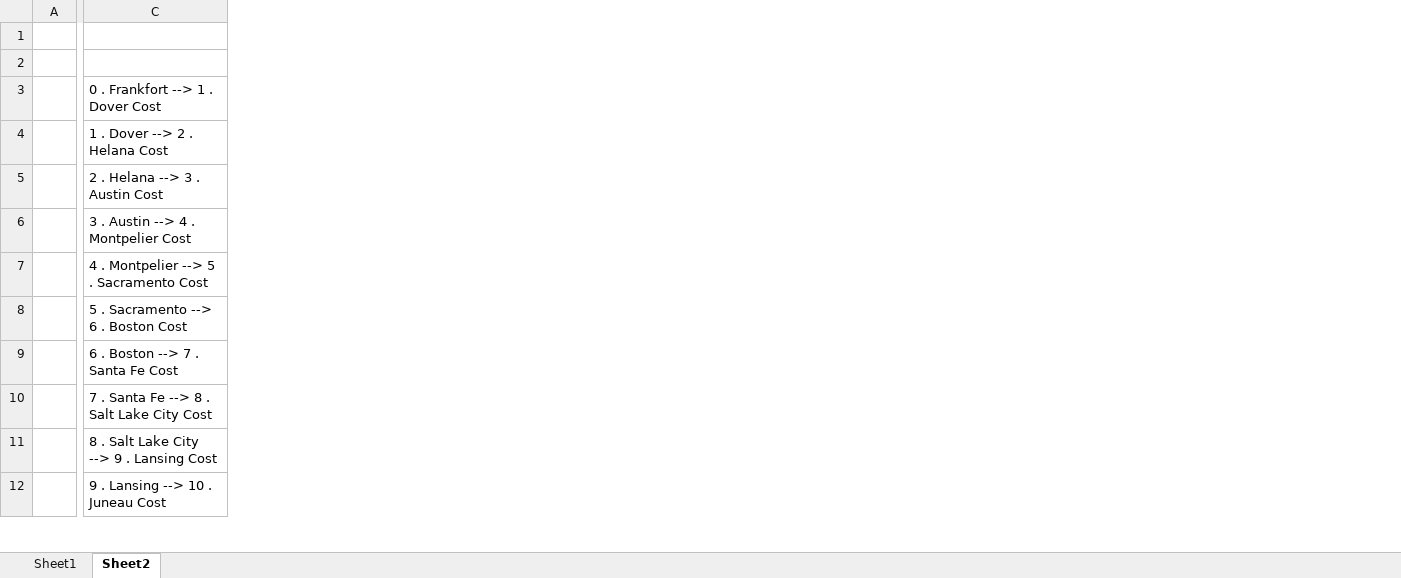
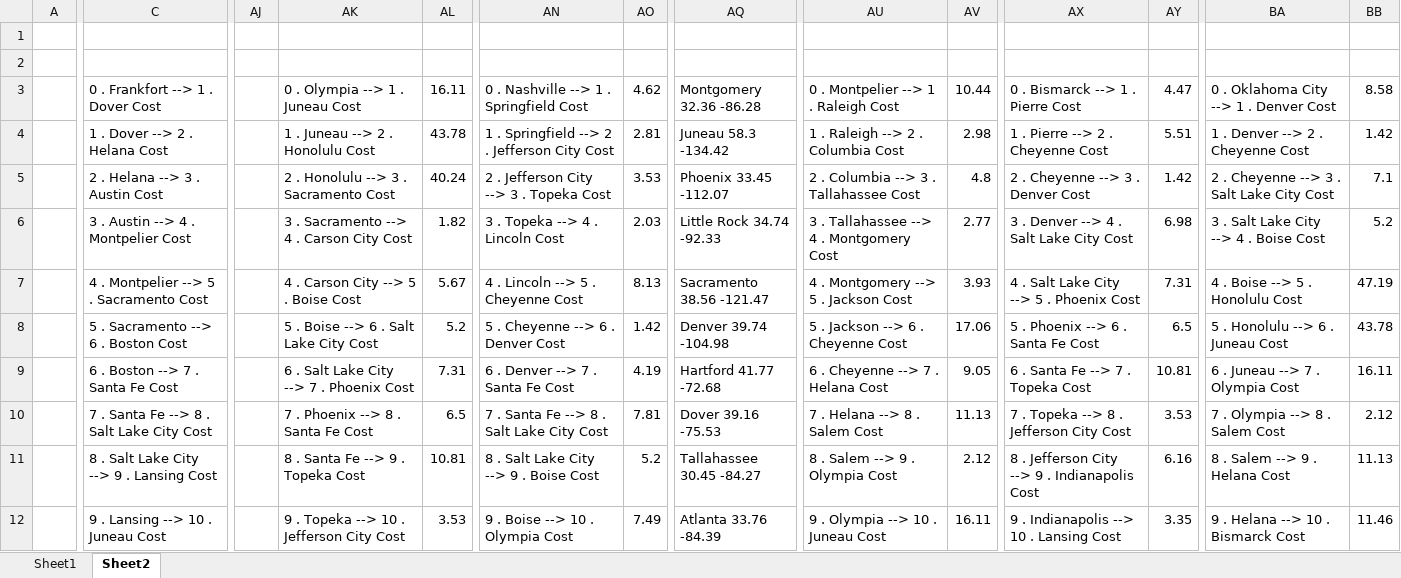
Before and after one commit to Ben-Winter/pop-one-project-bwinte03, an Excel workbook: calculations.xlsx, sheet Sheet2, drawn as a sheet; only a part is shown, gaps mark what is left out; values as stored, in another font and other column widths than the file's, no borders; the diff covers the shown part only; the diff names each change by its address in the sheet, - before the commit and + after, or states it on an @@ line.

```diff
--- a/calculations.xlsx (sheet Sheet2)
+++ b/calculations.xlsx (sheet Sheet2)
+column AJ, empty
+column AK, rows 3-12: 0 . Olympia --> 1 . Juneau Cost | 1 . Juneau --> 2 . Honolulu Cost | 2 . Honolulu --> 3 . Sacramento Cost | 3 . Sacramento --> 4 . Carson City Cost | 4 . Carson City --> 5 . Boise Cost | 5 . Boise --> 6 . Salt Lake City Cost | 6 . Salt Lake City --> 7 . Phoenix Cost | 7 . Phoenix --> 8 . Santa Fe Cost | 8 . Santa Fe --> 9 . Topeka Cost | 9 . Topeka --> 10 . Jefferson City Cost
+column AL, rows 3-12: 16.11 | 43.78 | 40.24 | 1.82 | 5.67 | 5.2 | 7.31 | 6.5 | 10.81 | 3.53
+column AN, rows 3-12: 0 . Nashville --> 1 . Springfield Cost | 1 . Springfield --> 2 . Jefferson City Cost | 2 . Jefferson City --> 3 . Topeka Cost | 3 . Topeka --> 4 . Lincoln Cost | 4 . Lincoln --> 5 . Cheyenne Cost | 5 . Cheyenne --> 6 . Denver Cost | 6 . Denver --> 7 . Santa Fe Cost | 7 . Santa Fe --> 8 . Salt Lake City Cost | 8 . Salt Lake City --> 9 . Boise Cost | 9 . Boise --> 10 . Olympia Cost
+column AO, rows 3-12: 4.62 | 2.81 | 3.53 | 2.03 | 8.13 | 1.42 | 4.19 | 7.81 | 5.2 | 7.49
+column AQ, rows 3-12: Montgomery 32.36 -86.28 | Juneau 58.3 -134.42 | Phoenix 33.45 -112.07 | Little Rock 34.74 -92.33 | Sacramento 38.56 -121.47 | Denver 39.74 -104.98 | Hartford 41.77 -72.68 | Dover 39.16 -75.53 | Tallahassee 30.45 -84.27 | Atlanta 33.76 -84.39
+column AU, rows 3-12: 0 . Montpelier --> 1 . Raleigh Cost | 1 . Raleigh --> 2 . Columbia Cost | 2 . Columbia --> 3 . Tallahassee Cost | 3 . Tallahassee --> 4 . Montgomery Cost | 4 . Montgomery --> 5 . Jackson Cost | 5 . Jackson --> 6 . Cheyenne Cost | 6 . Cheyenne --> 7 . Helana Cost | 7 . Helana --> 8 . Salem Cost | 8 . Salem --> 9 . Olympia Cost | 9 . Olympia --> 10 . Juneau Cost
+column AV, rows 3-12: 10.44 | 2.98 | 4.8 | 2.77 | 3.93 | 17.06 | 9.05 | 11.13 | 2.12 | 16.11
+column AX, rows 3-12: 0 . Bismarck --> 1 . Pierre Cost | 1 . Pierre --> 2 . Cheyenne Cost | 2 . Cheyenne --> 3 . Denver Cost | 3 . Denver --> 4 . Salt Lake City Cost | 4 . Salt Lake City --> 5 . Phoenix Cost | 5 . Phoenix --> 6 . Santa Fe Cost | 6 . Santa Fe --> 7 . Topeka Cost | 7 . Topeka --> 8 . Jefferson City Cost | 8 . Jefferson City --> 9 . Indianapolis Cost | 9 . Indianapolis --> 10 . Lansing Cost
+column AY, rows 3-12: 4.47 | 5.51 | 1.42 | 6.98 | 7.31 | 6.5 | 10.81 | 3.53 | 6.16 | 3.35
+column BA, rows 3-12: 0 . Oklahoma City --> 1 . Denver Cost | 1 . Denver --> 2 . Cheyenne Cost | 2 . Cheyenne --> 3 . Salt Lake City Cost | 3 . Salt Lake City --> 4 . Boise Cost | 4 . Boise --> 5 . Honolulu Cost | 5 . Honolulu --> 6 . Juneau Cost | 6 . Juneau --> 7 . Olympia Cost | 7 . Olympia --> 8 . Salem Cost | 8 . Salem --> 9 . Helana Cost | 9 . Helana --> 10 . Bismarck Cost
+column BB, rows 3-12: 8.58 | 1.42 | 7.1 | 5.2 | 47.19 | 43.78 | 16.11 | 2.12 | 11.13 | 11.46
```
Also changed, not shown: 7 added columns elsewhere in this sheet, 2 other files.
